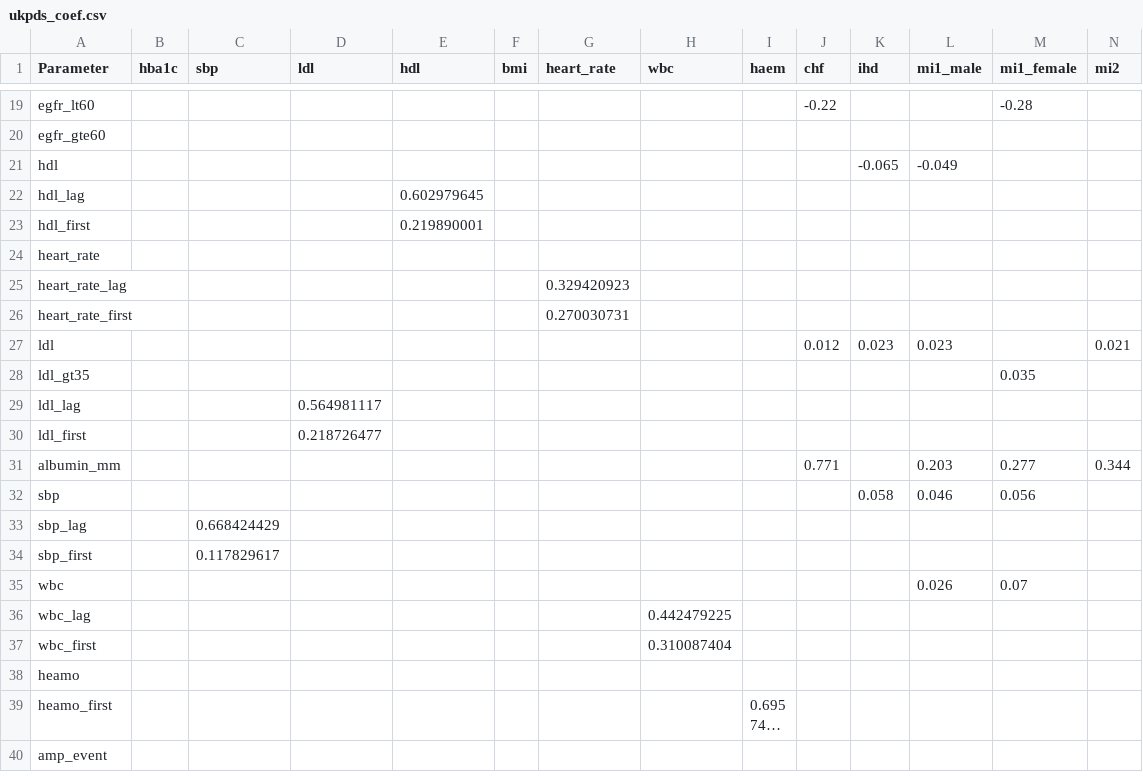
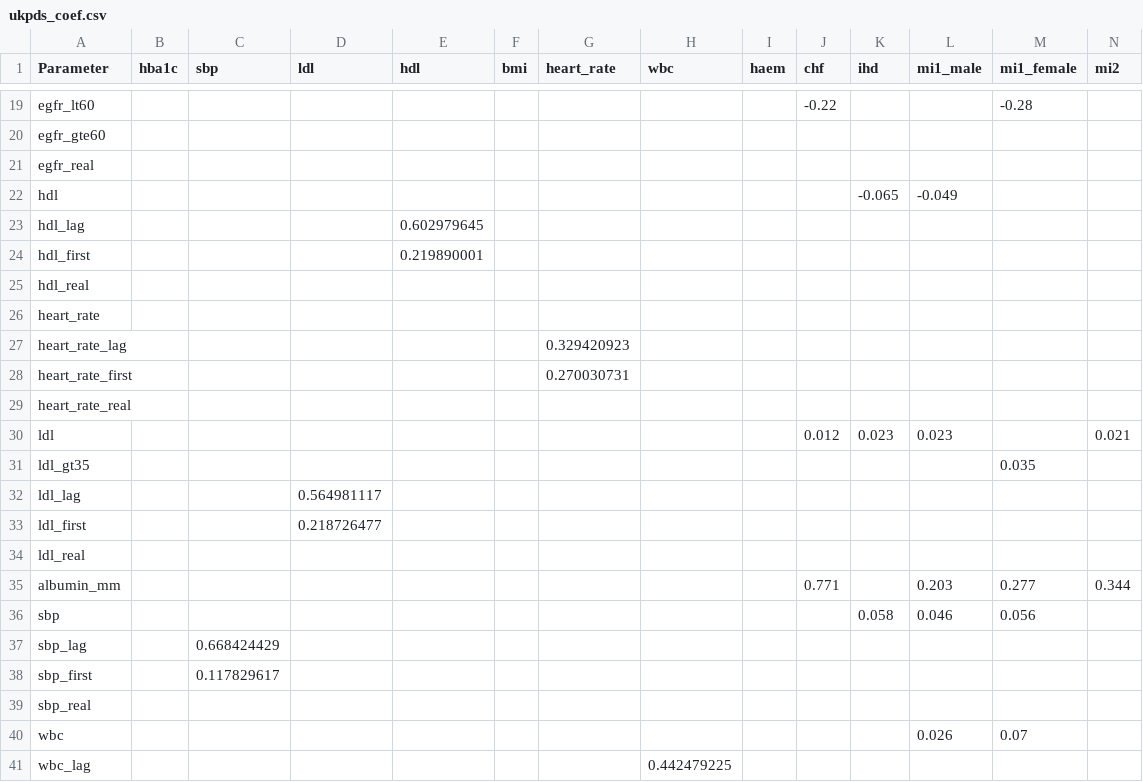
Before and after one commit to awinn1/microsim_tutorial, a CSV file: data/ukpds_coef.csv, drawn as a sheet; only a part is shown, gaps mark what is left out; the shorter side is filled out with more unchanged rows; long unchanged cells end in …; rows hold the shown columns only; the diff names each change by its address in the sheet, - before the commit and + after, or states it on an @@ line.

Commit message:
update population, coefficient matrix and code to properly account for transformation to event models, but not in biomarkers models.

```diff
--- a/data/ukpds_coef.csv
+++ b/data/ukpds_coef.csv
+row 21: egfr_real
+row 25: hdl_real
+row 29: heart_rate_real
+row 34: ldl_real
+row 39: sbp_real
```
Also changed, not shown: data/population.csv, 2 other files.
